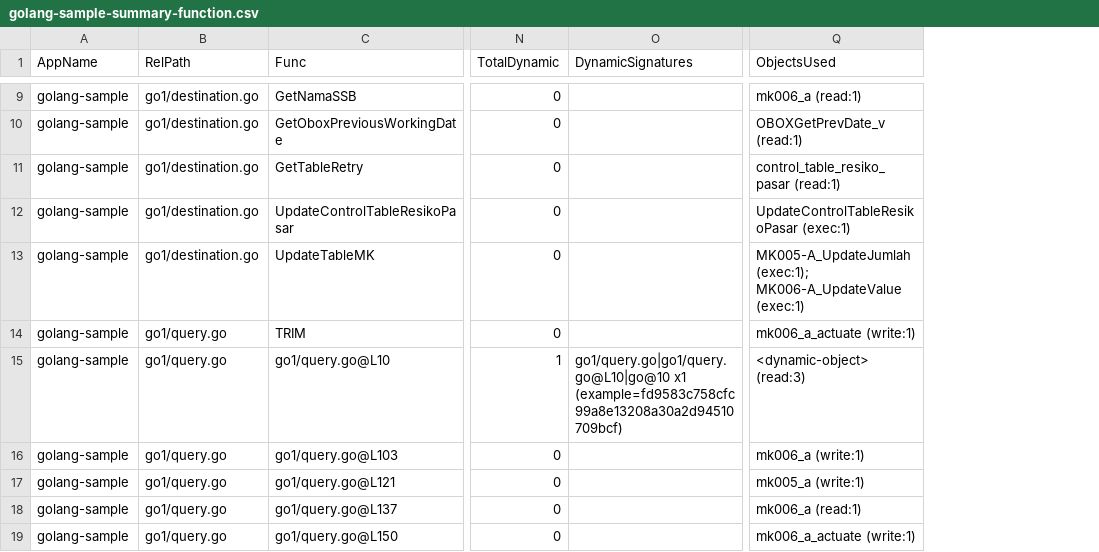
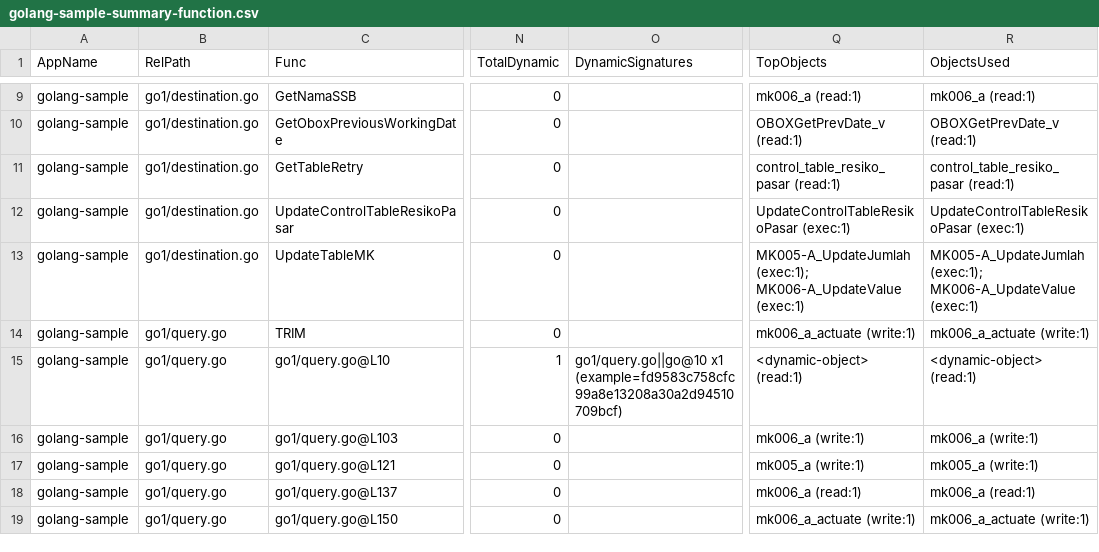
Before and after one commit to alkahfi6/code_sql_scan, a CSV file: out_regress/golang-sample-summary-function.csv, drawn as a sheet; only a part is shown, gaps mark what is left out; addresses are those after the commit; the diff covers the shown part only; the diff names each change by its address in the sheet, - before the commit and + after, or states it on an @@ line.

```diff
--- a/out_regress/golang-sample-summary-function.csv
+++ b/out_regress/golang-sample-summary-function.csv
+column Q (TopObjects), rows 9-19: mk006_a (read:1) | OBOXGetPrevDate_v (read:1) | control_table_resiko_pasar (read:1) | UpdateControlTableResikoPasar (exec:1) | MK005-A_UpdateJumlah (exec:1); MK006-A_UpdateValue (exec:1) | mk006_a_actuate (write:1) | <dynamic-object> (read:1) | mk006_a (write:1) | mk005_a (write:1) | mk006_a (read:1) | mk006_a_actuate (write:1)
-O15 (DynamicSignatures): go1/query.go|go1/query.go@L10|go@10 x1 (example=fd9583c758cfc99a8e13208a30a2d94510709bcf)
+O15 (DynamicSignatures): go1/query.go||go@10 x1 (example=fd9583c758cfc99a8e13208a30a2d94510709bcf)
-R15 (ObjectsUsed): <dynamic-object> (read:3)
+R15 (ObjectsUsed): <dynamic-object> (read:1)
```
Also changed, not shown: 27 edited cells elsewhere in this file, out_regress/dotnet-sample-summary-form.csv, out_regress/dotnet-sample-summary-object.csv, 9 other files.
